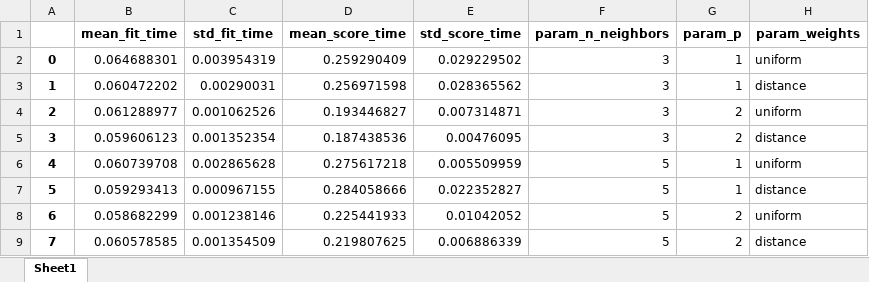
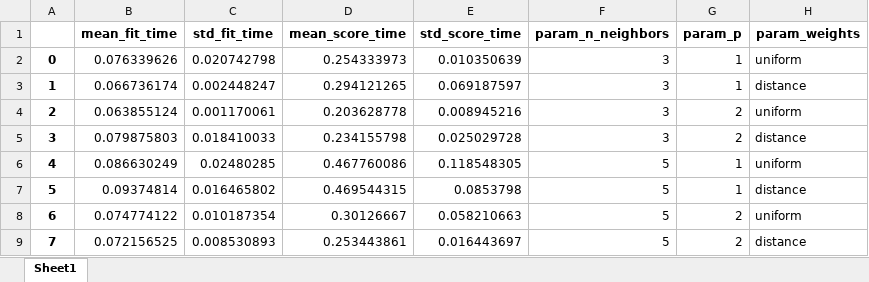
Before and after one commit to leandroneckel/aulas_data_science, an Excel workbook: Notebooks/Unidade 4/resultados_gridsearchCV.xlsx, sheet Sheet1, drawn as a sheet; only a part is shown; values as stored, in another font and other column widths than the file's, no borders; the diff names each change by its address in the sheet, - before the commit and + after, or states it on an @@ line.

Commit message:
pequenas mods nos notebooks da unidade 4

```diff
--- a/Notebooks/Unidade 4/resultados_gridsearchCV.xlsx (sheet Sheet1)
+++ b/Notebooks/Unidade 4/resultados_gridsearchCV.xlsx (sheet Sheet1)
-B2 (mean_fit_time): 0.064688301
+B2 (mean_fit_time): 0.076339626
-C2 (std_fit_time): 0.003954319
+C2 (std_fit_time): 0.020742798
-D2 (mean_score_time): 0.259290409
+D2 (mean_score_time): 0.254333973
-E2 (std_score_time): 0.029229502
+E2 (std_score_time): 0.010350639
-B3 (mean_fit_time): 0.060472202
+B3 (mean_fit_time): 0.066736174
-C3 (std_fit_time): 0.00290031
+C3 (std_fit_time): 0.002448247
-D3 (mean_score_time): 0.256971598
+D3 (mean_score_time): 0.294121265
-E3 (std_score_time): 0.028365562
+E3 (std_score_time): 0.069187597
-B4 (mean_fit_time): 0.061288977
+B4 (mean_fit_time): 0.063855124
-C4 (std_fit_time): 0.001062526
+C4 (std_fit_time): 0.001170061
-D4 (mean_score_time): 0.193446827
+D4 (mean_score_time): 0.203628778
-E4 (std_score_time): 0.007314871
+E4 (std_score_time): 0.008945216
-B5 (mean_fit_time): 0.059606123
+B5 (mean_fit_time): 0.079875803
-C5 (std_fit_time): 0.001352354
+C5 (std_fit_time): 0.018410033
-D5 (mean_score_time): 0.187438536
+D5 (mean_score_time): 0.234155798
-E5 (std_score_time): 0.00476095
+E5 (std_score_time): 0.025029728
-B6 (mean_fit_time): 0.060739708
+B6 (mean_fit_time): 0.086630249
-C6 (std_fit_time): 0.002865628
+C6 (std_fit_time): 0.02480285
-D6 (mean_score_time): 0.275617218
+D6 (mean_score_time): 0.467760086
-E6 (std_score_time): 0.005509959
+E6 (std_score_time): 0.118548305
-B7 (mean_fit_time): 0.059293413
+B7 (mean_fit_time): 0.09374814
-C7 (std_fit_time): 0.000967155
+C7 (std_fit_time): 0.016465802
-D7 (mean_score_time): 0.284058666
+D7 (mean_score_time): 0.469544315
-E7 (std_score_time): 0.022352827
+E7 (std_score_time): 0.0853798
-B8 (mean_fit_time): 0.058682299
+B8 (mean_fit_time): 0.074774122
-C8 (std_fit_time): 0.001238146
+C8 (std_fit_time): 0.010187354
-D8 (mean_score_time): 0.225441933
+D8 (mean_score_time): 0.30126667
-E8 (std_score_time): 0.01042052
+E8 (std_score_time): 0.058210663
-B9 (mean_fit_time): 0.060578585
+B9 (mean_fit_time): 0.072156525
-C9 (std_fit_time): 0.001354509
+C9 (std_fit_time): 0.008530893
-D9 (mean_score_time): 0.219807625
+D9 (mean_score_time): 0.253443861
-E9 (std_score_time): 0.006886339
+E9 (std_score_time): 0.016443697
```
Also changed, not shown: 3 other files.
